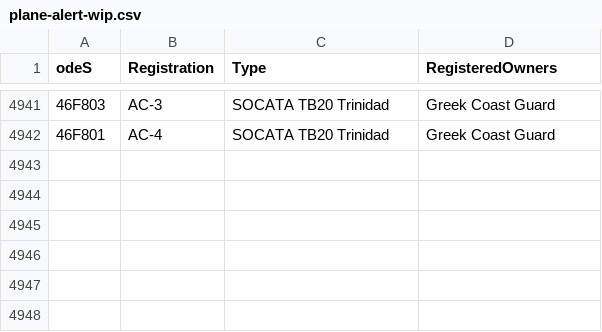
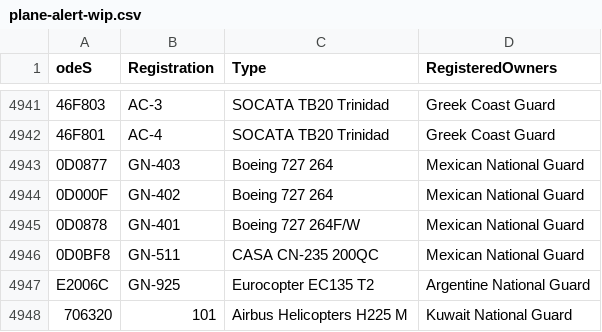
Before and after one commit to sdr-enthusiasts/plane-alert-db, a CSV file: plane-alert-wip.csv, drawn as a sheet; only a part is shown, gaps mark what is left out; the diff names each change by its address in the sheet, - before the commit and + after, or states it on an @@ line.

Commit message:
Update plane-alert-wip.csv
"National Guard"

```diff
--- a/plane-alert-wip.csv
+++ b/plane-alert-wip.csv
+row 4943: 0D0877 | GN-403 | Boeing 727 264 | Mexican National Guard
+row 4944: 0D000F | GN-402 | Boeing 727 264 | Mexican National Guard
+row 4945: 0D0878 | GN-401 | Boeing 727 264F/W | Mexican National Guard
+row 4946: 0D0BF8 | GN-511 | CASA CN-235 200QC | Mexican National Guard
+row 4947: E2006C | GN-925 | Eurocopter EC135 T2 | Argentine National Guard
+row 4948: 706320 | 101 | Airbus Helicopters H225 M | Kuwait National Guard
```
